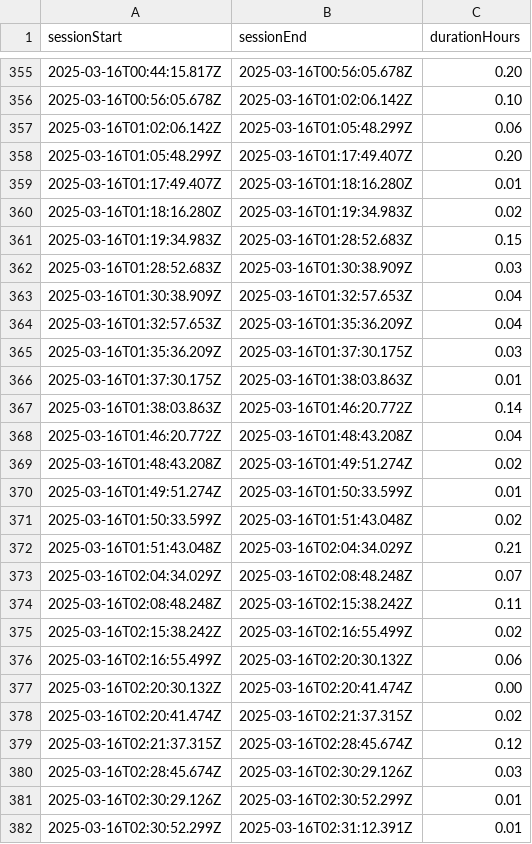
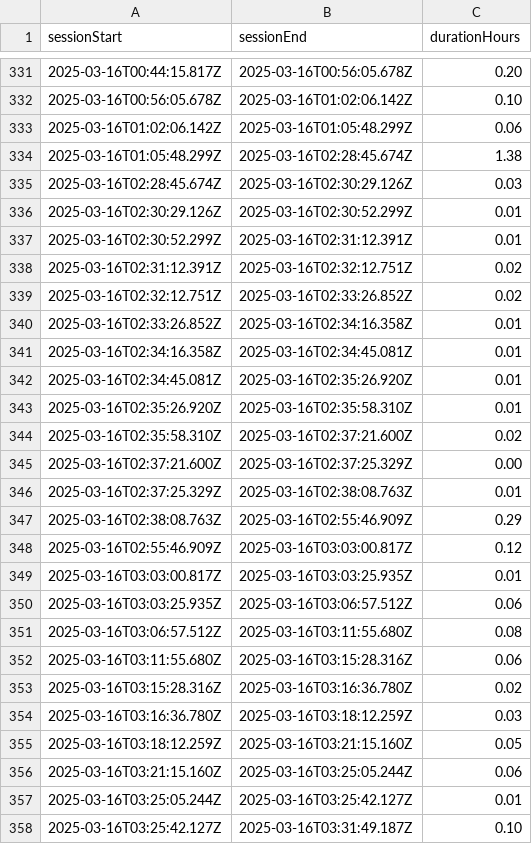
Before and after one commit to flavioespinoza/app-usage-tracker, a CSV file: src/reports/active_usage_02-17-2025_to_03-16-2025.csv, drawn as a sheet; only a part is shown, gaps mark what is left out; the shorter side is filled out with more unchanged rows; the diff covers the shown part only.

```diff
--- a/src/reports/active_usage_02-17-2025_to_03-16-2025.csv
+++ b/src/reports/active_usage_02-17-2025_to_03-16-2025.csv
@@ -357,24 +333,3 @@ sessionStart,sessionEnd,durationHours
 2025-03-16T01:02:06.142Z,2025-03-16T01:05:48.299Z,0.06
-2025-03-16T01:05:48.299Z,2025-03-16T01:17:49.407Z,0.20
-2025-03-16T01:17:49.407Z,2025-03-16T01:18:16.280Z,0.01
-2025-03-16T01:18:16.280Z,2025-03-16T01:19:34.983Z,0.02
-2025-03-16T01:19:34.983Z,2025-03-16T01:28:52.683Z,0.15
-2025-03-16T01:28:52.683Z,2025-03-16T01:30:38.909Z,0.03
-2025-03-16T01:30:38.909Z,2025-03-16T01:32:57.653Z,0.04
-2025-03-16T01:32:57.653Z,2025-03-16T01:35:36.209Z,0.04
-2025-03-16T01:35:36.209Z,2025-03-16T01:37:30.175Z,0.03
-2025-03-16T01:37:30.175Z,2025-03-16T01:38:03.863Z,0.01
-2025-03-16T01:38:03.863Z,2025-03-16T01:46:20.772Z,0.14
-2025-03-16T01:46:20.772Z,2025-03-16T01:48:43.208Z,0.04
-2025-03-16T01:48:43.208Z,2025-03-16T01:49:51.274Z,0.02
-2025-03-16T01:49:51.274Z,2025-03-16T01:50:33.599Z,0.01
-2025-03-16T01:50:33.599Z,2025-03-16T01:51:43.048Z,0.02
-2025-03-16T01:51:43.048Z,2025-03-16T02:04:34.029Z,0.21
-2025-03-16T02:04:34.029Z,2025-03-16T02:08:48.248Z,0.07
-2025-03-16T02:08:48.248Z,2025-03-16T02:15:38.242Z,0.11
-2025-03-16T02:15:38.242Z,2025-03-16T02:16:55.499Z,0.02
-2025-03-16T02:16:55.499Z,2025-03-16T02:20:30.132Z,0.06
-2025-03-16T02:20:30.132Z,2025-03-16T02:20:41.474Z,0.00
-2025-03-16T02:20:41.474Z,2025-03-16T02:21:37.315Z,0.02
-2025-03-16T02:21:37.315Z,2025-03-16T02:28:45.674Z,0.12
+2025-03-16T01:05:48.299Z,2025-03-16T02:28:45.674Z,1.38
 2025-03-16T02:28:45.674Z,2025-03-16T02:30:29.126Z,0.03
```
Also changed, not shown: 24 removed rows elsewhere in this file, 1 other file.
